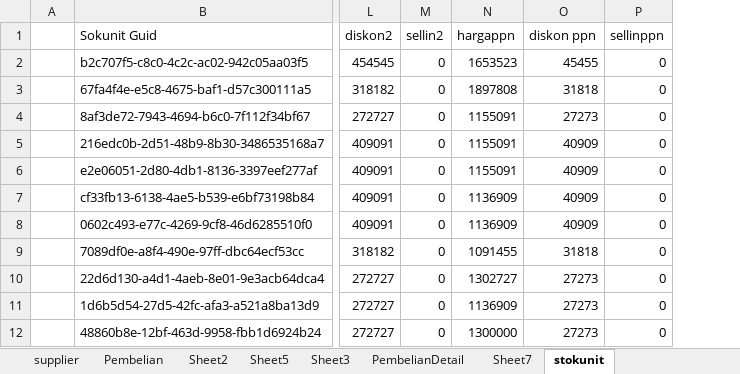
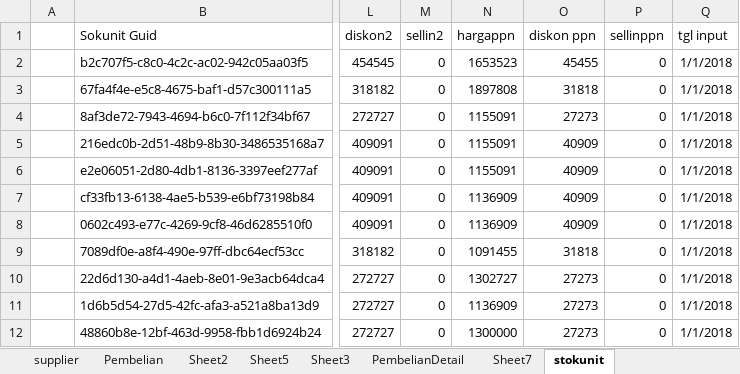
Before and after one commit to BionStt/SMMCoreDDD2019Mei, an Excel workbook: Book1.xlsx, sheet stokunit, drawn as a sheet; only a part is shown, gaps mark what is left out; values as stored, in another font and other column widths than the file's, no borders; the diff names each change by its address in the sheet, - before the commit and + after, or states it on an @@ line.

Commit message:
ok

```diff
--- a/Book1.xlsx (sheet stokunit)
+++ b/Book1.xlsx (sheet stokunit)
+column Q (tgl input), rows 2-12: all 1/1/2018
```
